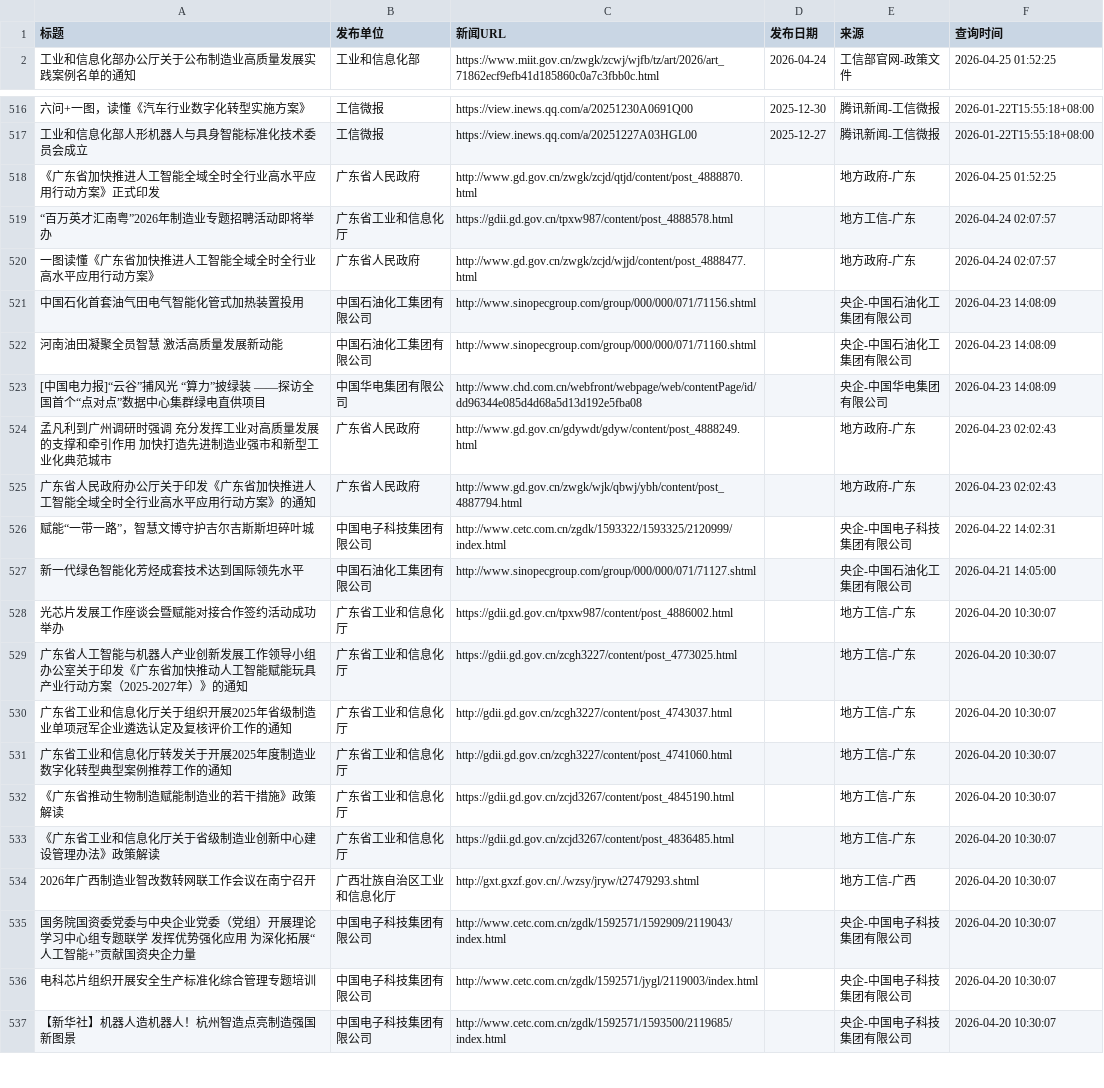
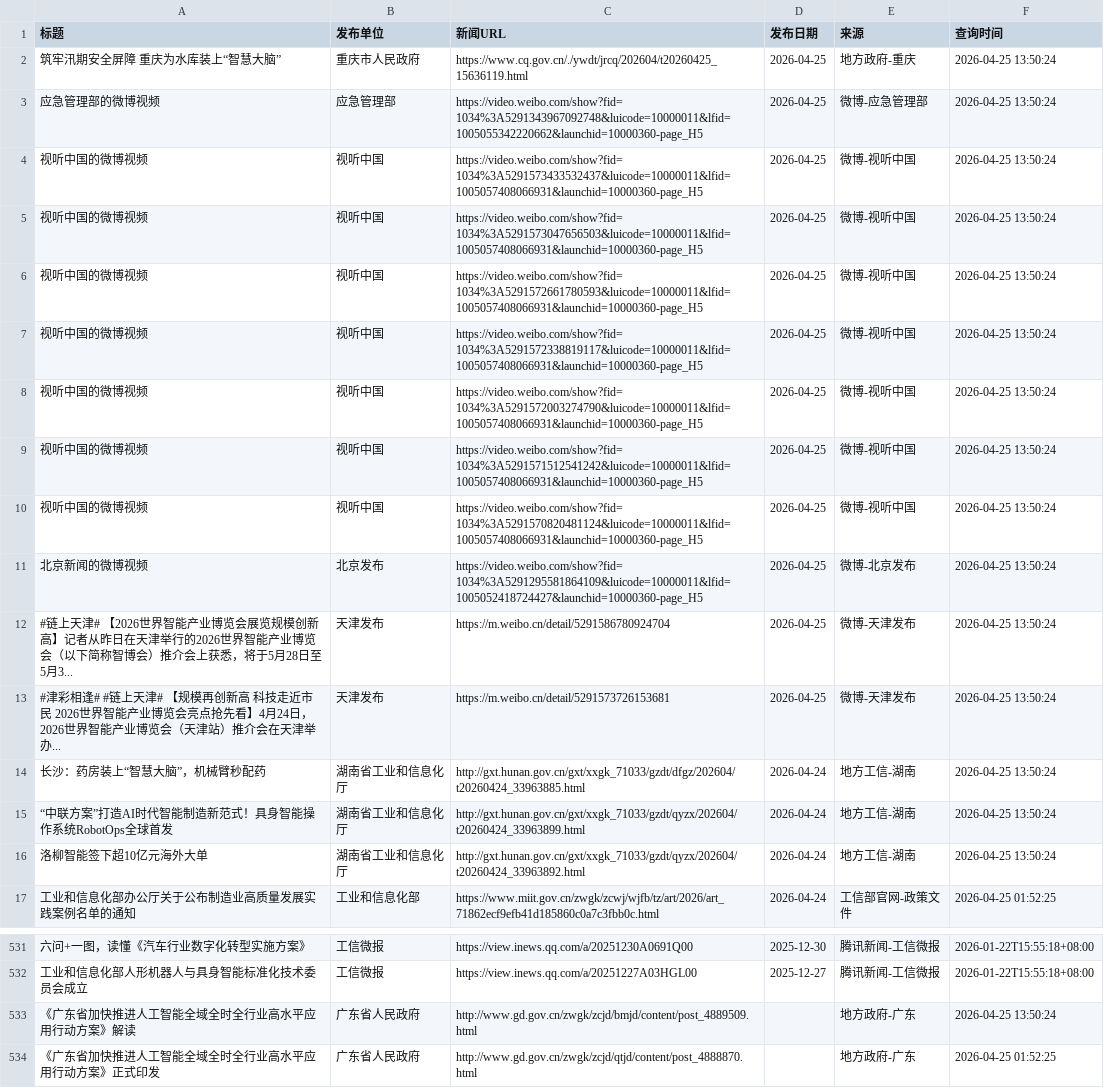
Before and after one commit to guluor-w/Automated-news-scraping, a CSV file: docs/data/policy_news.csv, drawn as a sheet; only a part is shown, gaps mark what is left out; the shorter side is filled out with more unchanged rows; the diff names each change by its address in the sheet, - before the commit and + after, or states it on an @@ line.

```diff
--- a/docs/data/policy_news.csv
+++ b/docs/data/policy_news.csv
+row 2: 筑牢汛期安全屏障 重庆为水库装上“智慧大脑” | 重庆市人民政府 | https://www.cq.gov.cn/./ywdt/jrcq/202604/t20260425_15636119.html | 2026-04-25 | 地方政府-重庆 | 2026-04-25 13:50:24
+row 3: 应急管理部的微博视频 | 应急管理部 | https://video.weibo.com/show?fid=1034%3A5291343967092748&luicode=10000011&lfid=1005055342220662&launchid=10000360-page_H5 | 2026-04-25 | 微博-应急管理部 | 2026-04-25 13:50:24
+row 4: 视听中国的微博视频 | 视听中国 | https://video.weibo.com/show?fid=1034%3A5291573433532437&luicode=10000011&lfid=1005057408066931&launchid=10000360-page_H5 | 2026-04-25 | 微博-视听中国 | 2026-04-25 13:50:24
+row 5: 视听中国的微博视频 | 视听中国 | https://video.weibo.com/show?fid=1034%3A5291573047656503&luicode=10000011&lfid=1005057408066931&launchid=10000360-page_H5 | 2026-04-25 | 微博-视听中国 | 2026-04-25 13:50:24
+row 6: 视听中国的微博视频 | 视听中国 | https://video.weibo.com/show?fid=1034%3A5291572661780593&luicode=10000011&lfid=1005057408066931&launchid=10000360-page_H5 | 2026-04-25 | 微博-视听中国 | 2026-04-25 13:50:24
+row 7: 视听中国的微博视频 | 视听中国 | https://video.weibo.com/show?fid=1034%3A5291572338819117&luicode=10000011&lfid=1005057408066931&launchid=10000360-page_H5 | 2026-04-25 | 微博-视听中国 | 2026-04-25 13:50:24
+row 8: 视听中国的微博视频 | 视听中国 | https://video.weibo.com/show?fid=1034%3A5291572003274790&luicode=10000011&lfid=1005057408066931&launchid=10000360-page_H5 | 2026-04-25 | 微博-视听中国 | 2026-04-25 13:50:24
+row 9: 视听中国的微博视频 | 视听中国 | https://video.weibo.com/show?fid=1034%3A5291571512541242&luicode=10000011&lfid=1005057408066931&launchid=10000360-page_H5 | 2026-04-25 | 微博-视听中国 | 2026-04-25 13:50:24
+row 10: 视听中国的微博视频 | 视听中国 | https://video.weibo.com/show?fid=1034%3A5291570820481124&luicode=10000011&lfid=1005057408066931&launchid=10000360-page_H5 | 2026-04-25 | 微博-视听中国 | 2026-04-25 13:50:24
+row 11: 北京新闻的微博视频 | 北京发布 | https://video.weibo.com/show?fid=1034%3A5291295581864109&luicode=10000011&lfid=1005052418724427&launchid=10000360-page_H5 | 2026-04-25 | 微博-北京发布 | 2026-04-25 13:50:24
+row 12: #链上天津# 【2026世界智能产业博览会展览规模创新高】记者从昨日在天津举行的2026世界智能产业博览会（以下简称智博会）推介会上获悉，将于5月28日至5月3... | 天津发布 | https://m.weibo.cn/detail/5291586780924704 | 2026-04-25 | 微博-天津发布 | 2026-04-25 13:50:24
+row 13: #津彩相逢# #链上天津# 【规模再创新高 科技走近市民 2026世界智能产业博览会亮点抢先看】4月24日，2026世界智能产业博览会（天津站）推介会在天津举办... | 天津发布 | https://m.weibo.cn/detail/5291573726153681 | 2026-04-25 | 微博-天津发布 | 2026-04-25 13:50:24
+row 14: 长沙：药房装上“智慧大脑”，机械臂秒配药 | 湖南省工业和信息化厅 | http://gxt.hunan.gov.cn/gxt/xxgk_71033/gzdt/dfgz/202604/t20260424_33963885.html | 2026-04-24 | 地方工信-湖南 | 2026-04-25 13:50:24
+row 15: “中联方案”打造AI时代智能制造新范式！具身智能操作系统RobotOps全球首发 | 湖南省工业和信息化厅 | http://gxt.hunan.gov.cn/gxt/xxgk_71033/gzdt/qyzx/202604/t20260424_33963899.html | 2026-04-24 | 地方工信-湖南 | 2026-04-25 13:50:24
+row 16: 洛柳智能签下超10亿元海外大单 | 湖南省工业和信息化厅 | http://gxt.hunan.gov.cn/gxt/xxgk_71033/gzdt/qyzx/202604/t20260424_33963892.html | 2026-04-24 | 地方工信-湖南 | 2026-04-25 13:50:24
+row 533: 《广东省加快推进人工智能全域全时全行业高水平应用行动方案》解读 | 广东省人民政府 | http://www.gd.gov.cn/zwgk/zcjd/bmjd/content/post_4889509.html |  | 地方政府-广东 | 2026-04-25 13:50:24
```
Also changed, not shown: 3 other files.
